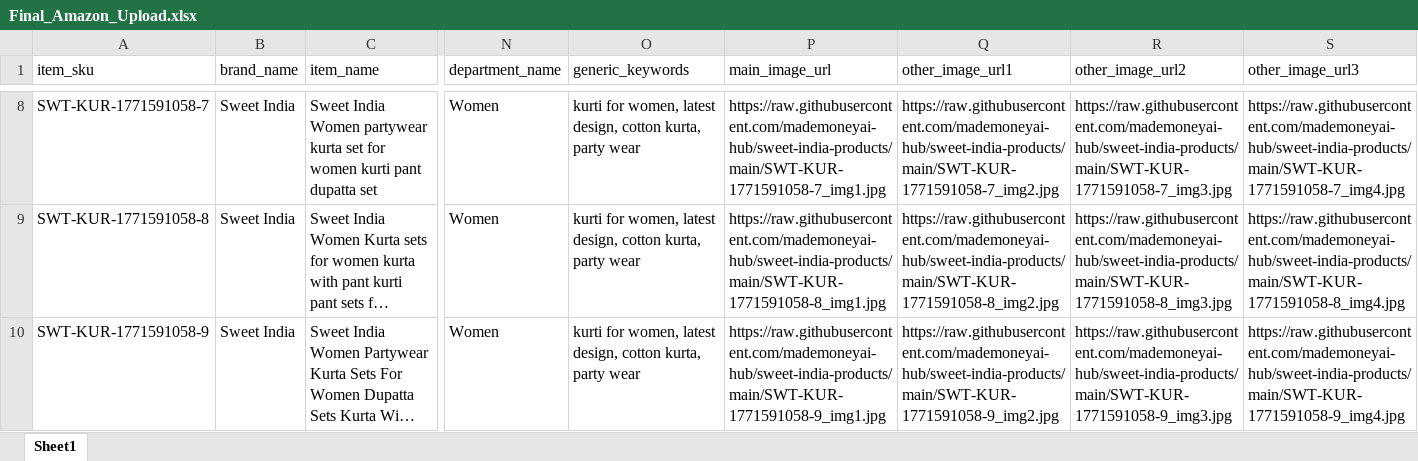
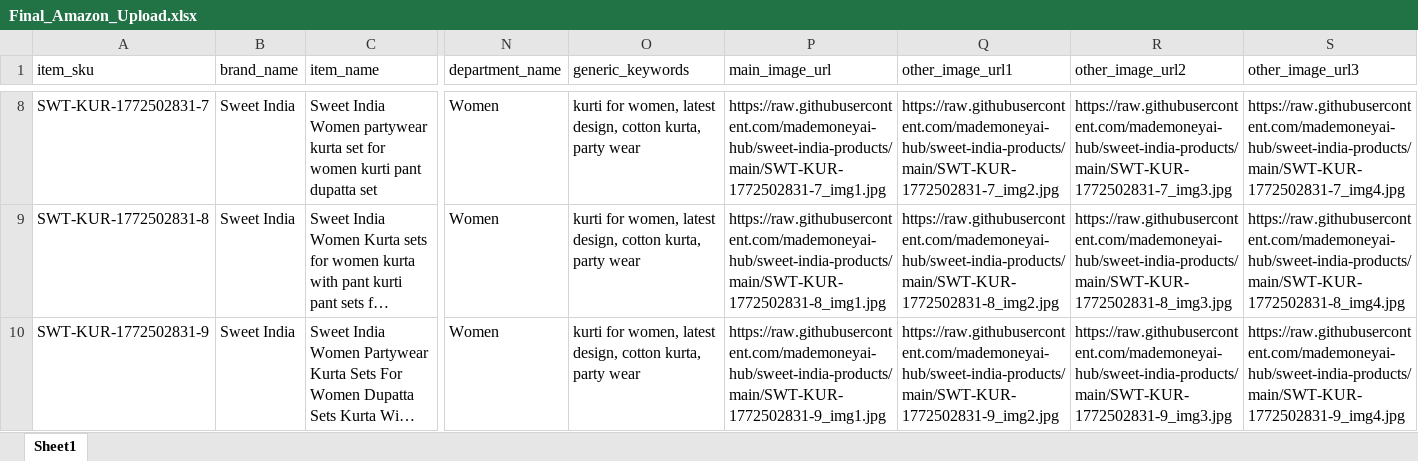
Before and after one commit to mademoneyai-hub/sweet-india-products, an Excel workbook: Final_Amazon_Upload.xlsx, sheet Sheet1, drawn as a sheet; only a part is shown, gaps mark what is left out; long unchanged cells end in …; values as stored, in another font and other column widths than the file's, no borders; the diff covers the shown part only; the diff names each change by its address in the sheet, - before the commit and + after, or states it on an @@ line.

```diff
--- a/Final_Amazon_Upload.xlsx (sheet Sheet1)
+++ b/Final_Amazon_Upload.xlsx (sheet Sheet1)
-A8 (item_sku): SWT-KUR-1771591058-7
+A8 (item_sku): SWT-KUR-1772502831-7
-P8 (main_image_url): https://raw.githubusercontent.com/mademoneyai-hub/sweet-india-products/main/SWT-KUR-1771591058-7_img1.jpg
+P8 (main_image_url): https://raw.githubusercontent.com/mademoneyai-hub/sweet-india-products/main/SWT-KUR-1772502831-7_img1.jpg
-Q8 (other_image_url1): https://raw.githubusercontent.com/mademoneyai-hub/sweet-india-products/main/SWT-KUR-1771591058-7_img2.jpg
+Q8 (other_image_url1): https://raw.githubusercontent.com/mademoneyai-hub/sweet-india-products/main/SWT-KUR-1772502831-7_img2.jpg
-R8 (other_image_url2): https://raw.githubusercontent.com/mademoneyai-hub/sweet-india-products/main/SWT-KUR-1771591058-7_img3.jpg
+R8 (other_image_url2): https://raw.githubusercontent.com/mademoneyai-hub/sweet-india-products/main/SWT-KUR-1772502831-7_img3.jpg
-S8 (other_image_url3): https://raw.githubusercontent.com/mademoneyai-hub/sweet-india-products/main/SWT-KUR-1771591058-7_img4.jpg
+S8 (other_image_url3): https://raw.githubusercontent.com/mademoneyai-hub/sweet-india-products/main/SWT-KUR-1772502831-7_img4.jpg
-A9 (item_sku): SWT-KUR-1771591058-8
+A9 (item_sku): SWT-KUR-1772502831-8
-P9 (main_image_url): https://raw.githubusercontent.com/mademoneyai-hub/sweet-india-products/main/SWT-KUR-1771591058-8_img1.jpg
+P9 (main_image_url): https://raw.githubusercontent.com/mademoneyai-hub/sweet-india-products/main/SWT-KUR-1772502831-8_img1.jpg
-Q9 (other_image_url1): https://raw.githubusercontent.com/mademoneyai-hub/sweet-india-products/main/SWT-KUR-1771591058-8_img2.jpg
+Q9 (other_image_url1): https://raw.githubusercontent.com/mademoneyai-hub/sweet-india-products/main/SWT-KUR-1772502831-8_img2.jpg
-R9 (other_image_url2): https://raw.githubusercontent.com/mademoneyai-hub/sweet-india-products/main/SWT-KUR-1771591058-8_img3.jpg
+R9 (other_image_url2): https://raw.githubusercontent.com/mademoneyai-hub/sweet-india-products/main/SWT-KUR-1772502831-8_img3.jpg
-S9 (other_image_url3): https://raw.githubusercontent.com/mademoneyai-hub/sweet-india-products/main/SWT-KUR-1771591058-8_img4.jpg
+S9 (other_image_url3): https://raw.githubusercontent.com/mademoneyai-hub/sweet-india-products/main/SWT-KUR-1772502831-8_img4.jpg
-A10 (item_sku): SWT-KUR-1771591058-9
+A10 (item_sku): SWT-KUR-1772502831-9
-P10 (main_image_url): https://raw.githubusercontent.com/mademoneyai-hub/sweet-india-products/main/SWT-KUR-1771591058-9_img1.jpg
+P10 (main_image_url): https://raw.githubusercontent.com/mademoneyai-hub/sweet-india-products/main/SWT-KUR-1772502831-9_img1.jpg
-Q10 (other_image_url1): https://raw.githubusercontent.com/mademoneyai-hub/sweet-india-products/main/SWT-KUR-1771591058-9_img2.jpg
+Q10 (other_image_url1): https://raw.githubusercontent.com/mademoneyai-hub/sweet-india-products/main/SWT-KUR-1772502831-9_img2.jpg
-R10 (other_image_url2): https://raw.githubusercontent.com/mademoneyai-hub/sweet-india-products/main/SWT-KUR-1771591058-9_img3.jpg
+R10 (other_image_url2): https://raw.githubusercontent.com/mademoneyai-hub/sweet-india-products/main/SWT-KUR-1772502831-9_img3.jpg
-S10 (other_image_url3): https://raw.githubusercontent.com/mademoneyai-hub/sweet-india-products/main/SWT-KUR-1771591058-9_img4.jpg
+S10 (other_image_url3): https://raw.githubusercontent.com/mademoneyai-hub/sweet-india-products/main/SWT-KUR-1772502831-9_img4.jpg
```
Also changed, not shown: 29 edited cells elsewhere in this sheet, 35 other files.
